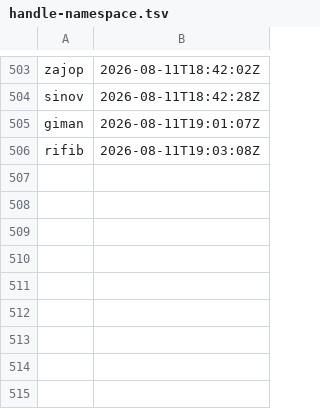
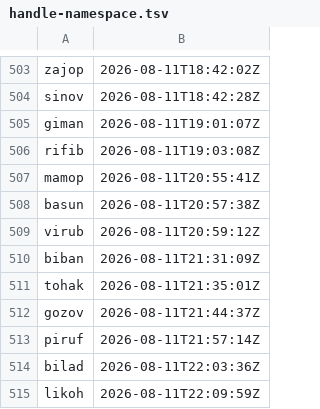
Before and after one commit to ciwg/grid-examples, a TSV file: TODO/handle-namespace.tsv, drawn as a sheet; only a part is shown, gaps mark what is left out; the diff names each change by its address in the sheet, - before the commit and + after, or states it on an @@ line.

Commit message:
Recreate Ex7 signed record agent
TODO/handle-namespace.tsv
- Reserve Ex7 redesign and recognition decision handles.

ex7-makerspace-stewardship/service/
- Replace JSONL persistence with validated canonical record frames, local recognition, projection replay, and signed ingress.
- Add pCID, store, recognition, projection, HTTP, and hostile-input coverage.

ex7-makerspace-stewardship/cmd/
- Load operator recognition policy and add deterministic test-only signed-record fixture generation.

ex7-makerspace-stewardship/scripts/run-record-ingress-proof.sh
- Prove recognized projection plus unrecognized and non-steward negative cases through the real command.

ex7-makerspace-stewardship/web/
- Replace member-authoring forms with explicit signed-record ingress.

ex7-makerspace-stewardship/docs/ and README.md
- Record source-grounded decisions, scoped claims, testing guidance, operator policy setup, and explicit deferrals.

```diff
--- a/TODO/handle-namespace.tsv
+++ b/TODO/handle-namespace.tsv
+row 507: mamop | 2026-08-11T20:55:41Z
+row 508: basun | 2026-08-11T20:57:38Z
+row 509: virub | 2026-08-11T20:59:12Z
+row 510: biban | 2026-08-11T21:31:09Z
+row 511: tohak | 2026-08-11T21:35:01Z
+row 512: gozov | 2026-08-11T21:44:37Z
+row 513: piruf | 2026-08-11T21:57:14Z
+row 514: bilad | 2026-08-11T22:03:36Z
+row 515: likoh | 2026-08-11T22:09:59Z
```
Also changed, not shown: 32 other files.
